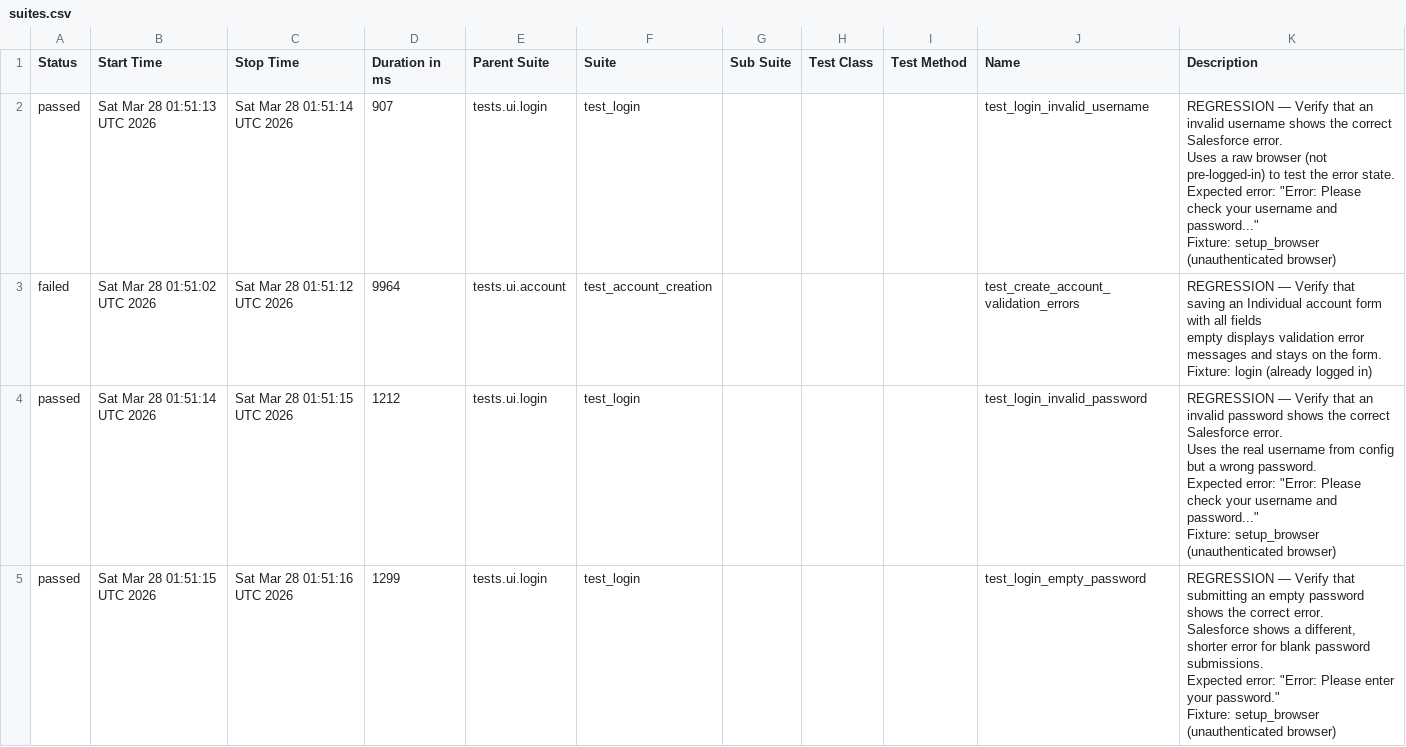
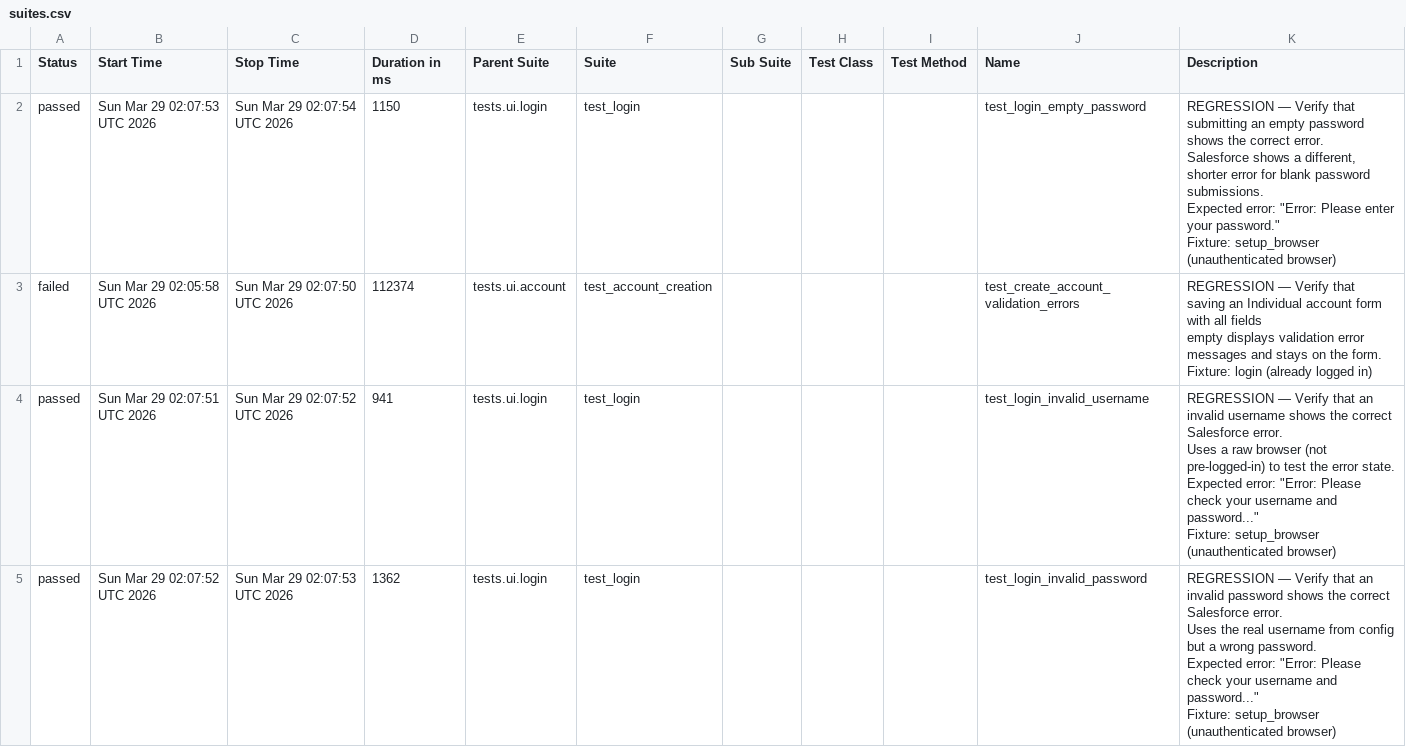
Before and after one commit to DilipAle/rng_ui_tests, a CSV file: renegade-ui/data/suites.csv, drawn as a sheet.

```diff
--- a/renegade-ui/data/suites.csv
+++ b/renegade-ui/data/suites.csv
@@ -1,31 +1,31 @@
 "Status","Start Time","Stop Time","Duration in ms","Parent Suite","Suite","Sub Suite","Test Class","Test Method","Name","Description"
-"passed","Sat Mar 28 01:51:13 UTC 2026","Sat Mar 28 01:51:14 UTC 2026","907","tests.ui.login","test_login","","","","test_login_invalid_username","
-REGRESSION — Verify that an invalid username shows the correct Salesforce error.
-
-Uses a raw browser (not pre-logged-in) to test the error state.
-Expected error: ""Error: Please check your username and password...""
-
-Fixture: setup_browser (unauthenticated browser)
-"
-"failed","Sat Mar 28 01:51:02 UTC 2026","Sat Mar 28 01:51:12 UTC 2026","9964","tests.ui.account","test_account_creation","","","","test_create_account_validation_errors","
-REGRESSION — Verify that saving an Individual account form with all fields
-empty displays validation error messages and stays on the form.
-
-Fixture: login (already logged in)
-"
-"passed","Sat Mar 28 01:51:14 UTC 2026","Sat Mar 28 01:51:15 UTC 2026","1212","tests.ui.login","test_login","","","","test_login_invalid_password","
-REGRESSION — Verify that an invalid password shows the correct Salesforce error.
-
-Uses the real username from config but a wrong password.
-Expected error: ""Error: Please check your username and password...""
-
-Fixture: setup_browser (unauthenticated browser)
-"
-"passed","Sat Mar 28 01:51:15 UTC 2026","Sat Mar 28 01:51:16 UTC 2026","1299","tests.ui.login","test_login","","","","test_login_empty_password","
-REGRESSION — Verify that submitting an empty password shows the correct error.
-
-Salesforce shows a different, shorter error for blank password submissions.
-Expected error: ""Error: Please enter your password.""
-
-Fixture: setup_browser (unauthenticated browser)
-"
+"passed","Sun Mar 29 02:07:53 UTC 2026","Sun Mar 29 02:07:54 UTC 2026","1150","tests.ui.login","test_login","","","","test_login_empty_password","
+REGRESSION — Verify that submitting an empty password shows the correct error.
+
+Salesforce shows a different, shorter error for blank password submissions.
+Expected error: ""Error: Please enter your password.""
+
+Fixture: setup_browser (unauthenticated browser)
+"
+"failed","Sun Mar 29 02:05:58 UTC 2026","Sun Mar 29 02:07:50 UTC 2026","112374","tests.ui.account","test_account_creation","","","","test_create_account_validation_errors","
+REGRESSION — Verify that saving an Individual account form with all fields
+empty displays validation error messages and stays on the form.
+
+Fixture: login (already logged in)
+"
+"passed","Sun Mar 29 02:07:51 UTC 2026","Sun Mar 29 02:07:52 UTC 2026","941","tests.ui.login","test_login","","","","test_login_invalid_username","
+REGRESSION — Verify that an invalid username shows the correct Salesforce error.
+
+Uses a raw browser (not pre-logged-in) to test the error state.
+Expected error: ""Error: Please check your username and password...""
+
+Fixture: setup_browser (unauthenticated browser)
+"
+"passed","Sun Mar 29 02:07:52 UTC 2026","Sun Mar 29 02:07:53 UTC 2026","1362","tests.ui.login","test_login","","","","test_login_invalid_password","
+REGRESSION — Verify that an invalid password shows the correct Salesforce error.
+
+Uses the real username from config but a wrong password.
+Expected error: ""Error: Please check your username and password...""
+
+Fixture: setup_browser (unauthenticated browser)
+"
```
Also changed, not shown: 24 other files.
